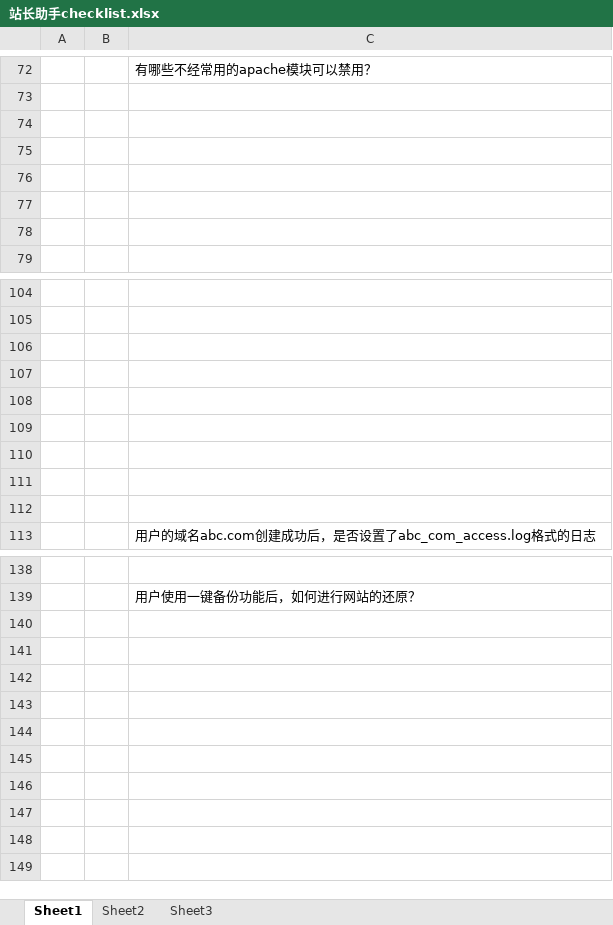
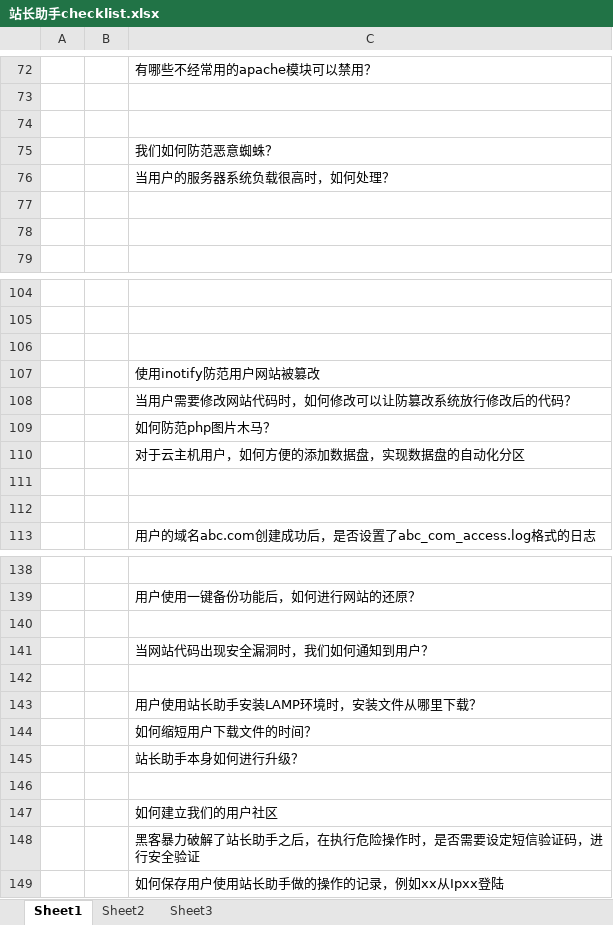
Before and after one commit to baiqj/linux-host-manager, an Excel workbook: document/站长助手checklist.xlsx, sheet Sheet1, drawn as a sheet; only a part is shown, gaps mark what is left out; values as stored, in another font and other column widths than the file's, no borders; the diff names each change by its address in the sheet, - before the commit and + after, or states it on an @@ line.

```diff
--- a/document/站长助手checklist.xlsx (sheet Sheet1)
+++ b/document/站长助手checklist.xlsx (sheet Sheet1)
-C75: (empty)
+C75: 我们如何防范恶意蜘蛛？
-C76: (empty)
+C76: 当用户的服务器系统负载很高时，如何处理？
-C107: (empty)
+C107: 使用inotify防范用户网站被篡改
-C108: (empty)
+C108: 当用户需要修改网站代码时，如何修改可以让防篡改系统放行修改后的代码？
-C109: (empty)
+C109: 如何防范php图片木马？
-C110: (empty)
+C110: 对于云主机用户，如何方便的添加数据盘，实现数据盘的自动化分区
+row 140: (empty)
+row 141:  |  | 当网站代码出现安全漏洞时，我们如何通知到用户？
+row 142: (empty)
+row 143:  |  | 用户使用站长助手安装LAMP环境时，安装文件从哪里下载？
+row 144:  |  | 如何缩短用户下载文件的时间？
+row 145:  |  | 站长助手本身如何进行升级？
+row 146: (empty)
+row 147:  |  | 如何建立我们的用户社区
+row 148:  |  | 黑客暴力破解了站长助手之后，在执行危险操作时，是否需要设定短信验证码，进行安全验证
+row 149:  |  | 如何保存用户使用站长助手做的操作的记录，例如xx从Ipxx登陆
```
